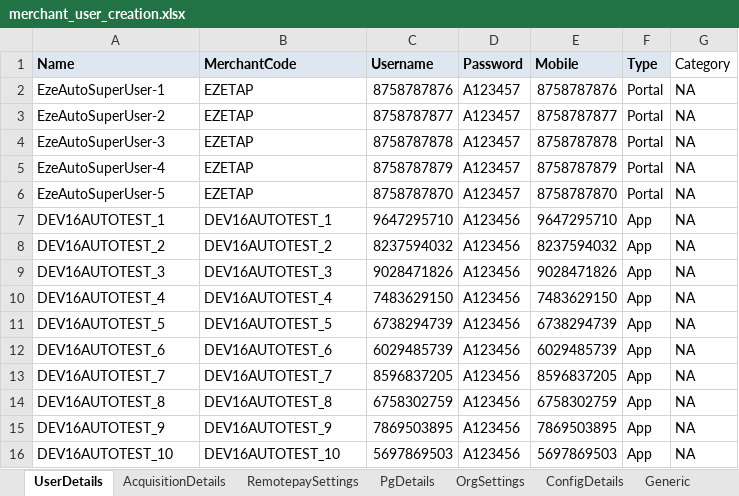
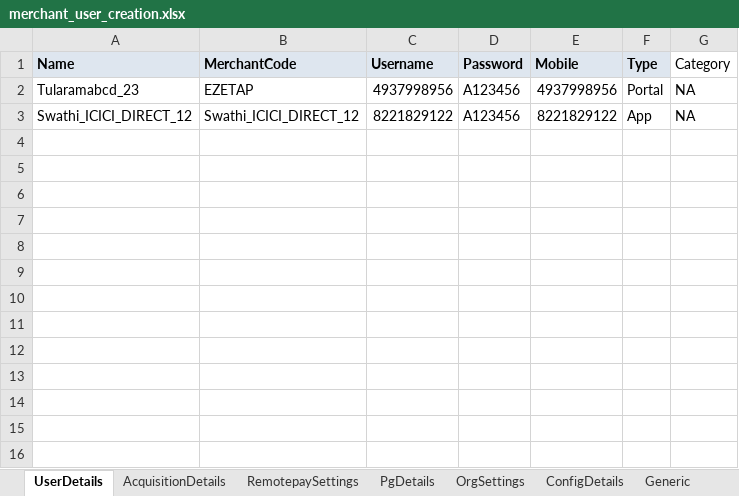
Before and after one commit to tularamsa1/ezeauto-rearch-automation-claude, an Excel workbook: DataProvider/merchant_user_creation.xlsx, sheet UserDetails, drawn as a sheet; values as stored, in another font and other column widths than the file's, no borders; removed rows and columns are numbered as before the commit, all else as after; the diff names each change by its address in the sheet, - before the commit and + after, or states it on an @@ line.

```diff
--- a/DataProvider/merchant_user_creation.xlsx (sheet UserDetails)
+++ b/DataProvider/merchant_user_creation.xlsx (sheet UserDetails)
-row 2: EzeAutoSuperUser-1 | EZETAP | 8758787876 | A123457 | 8758787876 | Portal | NA
-A2 (Name): EzeAutoSuperUser-2
+A2 (Name): Tularamabcd_23
-C2 (Username): 8758787877
+C2 (Username): 4937998956
-D2 (Password): A123457
+D2 (Password): A123456
-E2 (Mobile): 8758787877
+E2 (Mobile): 4937998956
-row 4: EzeAutoSuperUser-3 | EZETAP | 8758787878 | A123457 | 8758787878 | Portal | NA
-row 5: EzeAutoSuperUser-4 | EZETAP | 8758787879 | A123457 | 8758787879 | Portal | NA
-row 6: EzeAutoSuperUser-5 | EZETAP | 8758787870 | A123457 | 8758787870 | Portal | NA
-row 7: DEV16AUTOTEST_1 | DEV16AUTOTEST_1 | 9647295710 | A123456 | 9647295710 | App | NA
-row 8: DEV16AUTOTEST_2 | DEV16AUTOTEST_2 | 8237594032 | A123456 | 8237594032 | App | NA
-row 9: DEV16AUTOTEST_3 | DEV16AUTOTEST_3 | 9028471826 | A123456 | 9028471826 | App | NA
-row 10: DEV16AUTOTEST_4 | DEV16AUTOTEST_4 | 7483629150 | A123456 | 7483629150 | App | NA
-row 11: DEV16AUTOTEST_5 | DEV16AUTOTEST_5 | 6738294739 | A123456 | 6738294739 | App | NA
-row 12: DEV16AUTOTEST_6 | DEV16AUTOTEST_6 | 6029485739 | A123456 | 6029485739 | App | NA
-row 13: DEV16AUTOTEST_7 | DEV16AUTOTEST_7 | 8596837205 | A123456 | 8596837205 | App | NA
-row 14: DEV16AUTOTEST_8 | DEV16AUTOTEST_8 | 6758302759 | A123456 | 6758302759 | App | NA
-row 15: DEV16AUTOTEST_9 | DEV16AUTOTEST_9 | 7869503895 | A123456 | 7869503895 | App | NA
-row 16: DEV16AUTOTEST_10 | DEV16AUTOTEST_10 | 5697869503 | A123456 | 5697869503 | App | NA
+row 3: Swathi_ICICI_DIRECT_12 | Swathi_ICICI_DIRECT_12 | 8221829122 | A123456 | 8221829122 | App | NA
```
Also changed, not shown: DataProvider/TestCasesDetail.xlsx, 2 other files.
